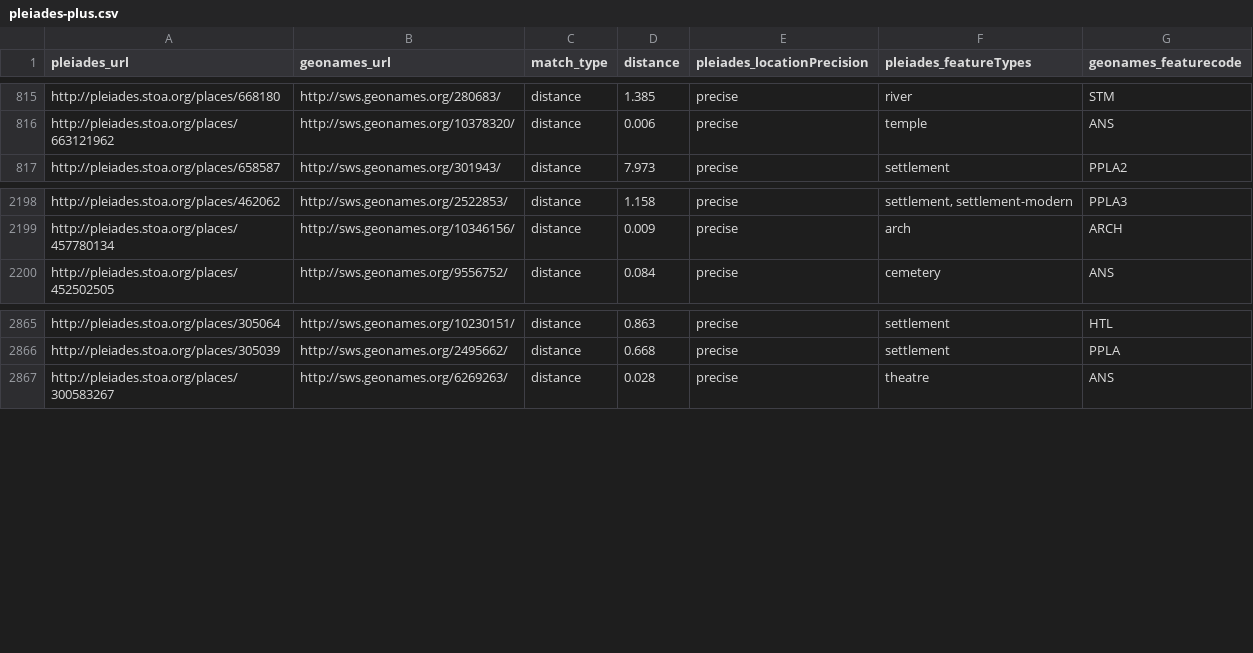
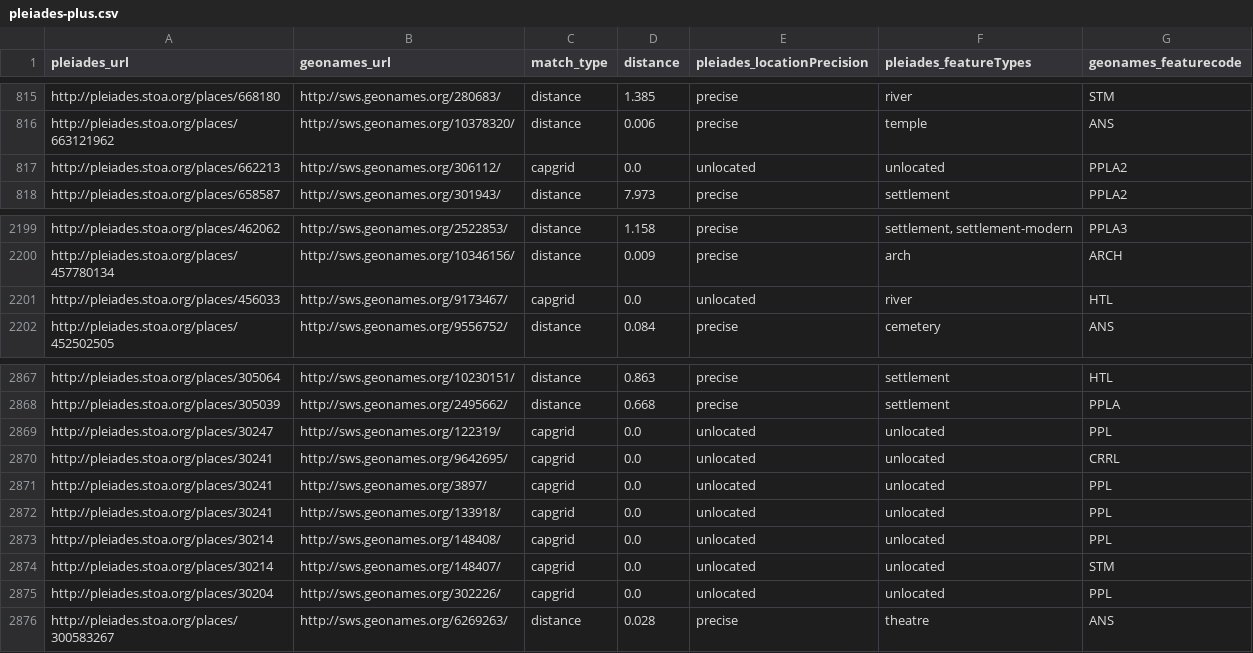
Before and after one commit to ryanfb/pleiades-plus, a CSV file: data/pleiades-plus.csv, drawn as a sheet; only a part is shown, gaps mark what is left out.

Commit message:
2016-07-01 pleiades-plus.csv capgrids update

```diff
--- a/data/pleiades-plus.csv
+++ b/data/pleiades-plus.csv
@@ -816,2 +816,3 @@ http://pleiades.stoa.org/places/668180,http://sws.geonames.org/280683/,distance,
 http://pleiades.stoa.org/places/663121962,http://sws.geonames.org/10378320/,distance,0.006,precise,"temple",ANS
+http://pleiades.stoa.org/places/662213,http://sws.geonames.org/306112/,capgrid,0.0,unlocated,"unlocated",PPLA2
 http://pleiades.stoa.org/places/658587,http://sws.geonames.org/301943/,distance,7.973,precise,"settlement",PPLA2
@@ -2199,2 +2200,3 @@ http://pleiades.stoa.org/places/462062,http://sws.geonames.org/2522853/,distance
 http://pleiades.stoa.org/places/457780134,http://sws.geonames.org/10346156/,distance,0.009,precise,"arch",ARCH
+http://pleiades.stoa.org/places/456033,http://sws.geonames.org/9173467/,capgrid,0.0,unlocated,"river",HTL
 http://pleiades.stoa.org/places/452502505,http://sws.geonames.org/9556752/,distance,0.084,precise,"cemetery",ANS
@@ -2866,2 +2868,9 @@ http://pleiades.stoa.org/places/305064,http://sws.geonames.org/10230151/,distanc
 http://pleiades.stoa.org/places/305039,http://sws.geonames.org/2495662/,distance,0.668,precise,"settlement",PPLA
+http://pleiades.stoa.org/places/30247,http://sws.geonames.org/122319/,capgrid,0.0,unlocated,"unlocated",PPL
+http://pleiades.stoa.org/places/30241,http://sws.geonames.org/9642695/,capgrid,0.0,unlocated,"unlocated",CRRL
+http://pleiades.stoa.org/places/30241,http://sws.geonames.org/3897/,capgrid,0.0,unlocated,"unlocated",PPL
+http://pleiades.stoa.org/places/30241,http://sws.geonames.org/133918/,capgrid,0.0,unlocated,"unlocated",PPL
+http://pleiades.stoa.org/places/30214,http://sws.geonames.org/148408/,capgrid,0.0,unlocated,"unlocated",PPL
+http://pleiades.stoa.org/places/30214,http://sws.geonames.org/148407/,capgrid,0.0,unlocated,"unlocated",STM
+http://pleiades.stoa.org/places/30204,http://sws.geonames.org/302226/,capgrid,0.0,unlocated,"unlocated",PPL
 http://pleiades.stoa.org/places/300583267,http://sws.geonames.org/6269263/,distance,0.028,precise,"theatre",ANS
```
